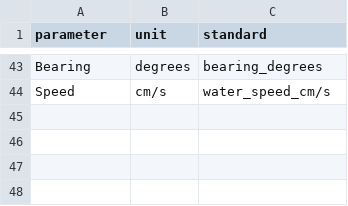
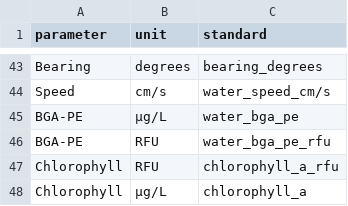
Before and after one commit to kimia-karimi/sonde3, a CSV file: sonde3/data/definitions.csv, drawn as a sheet; only a part is shown, gaps mark what is left out.

```diff
--- a/sonde3/data/definitions.csv
+++ b/sonde3/data/definitions.csv
@@ -44 +44,5 @@ Bearing,degrees,bearing_degrees
 Speed,cm/s,water_speed_cm/s
+BGA-PE,µg/L,water_bga_pe
+BGA-PE,RFU,water_bga_pe_rfu
+Chlorophyll,RFU,chlorophyll_a_rfu
+Chlorophyll,µg/L,chlorophyll_a
```
Also changed, not shown: 1 other file.
